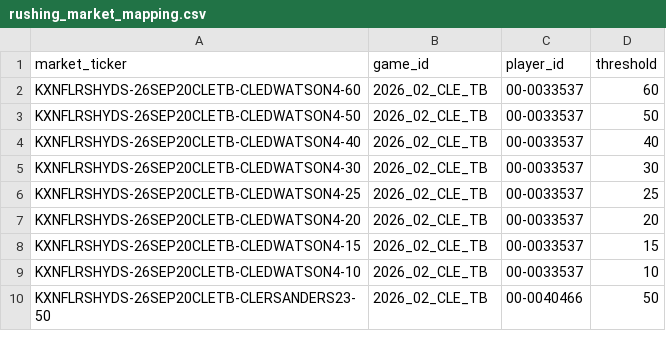
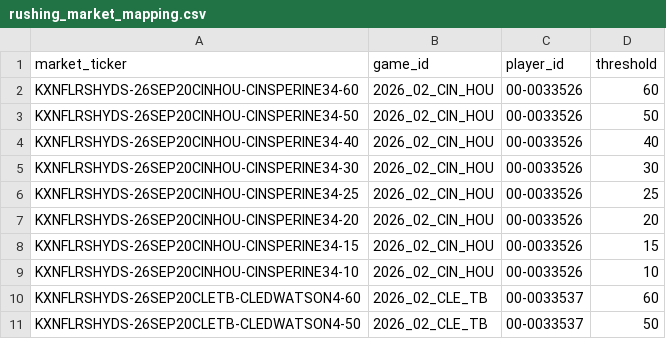
Before and after one commit to SaintSteven/Kalshi-trading-backend, a CSV file: research/nfl_prospective_paper_v001/data/rushing_market_mapping.csv, drawn as a sheet; only a part is shown; the shorter side is filled out with more unchanged rows.

```diff
--- a/research/nfl_prospective_paper_v001/data/rushing_market_mapping.csv
+++ b/research/nfl_prospective_paper_v001/data/rushing_market_mapping.csv
@@ -1,2 +1,10 @@
 market_ticker,game_id,player_id,threshold
+KXNFLRSHYDS-26SEP20CINHOU-CINSPERINE34-60,2026_02_CIN_HOU,00-0033526,60
+KXNFLRSHYDS-26SEP20CINHOU-CINSPERINE34-50,2026_02_CIN_HOU,00-0033526,50
+KXNFLRSHYDS-26SEP20CINHOU-CINSPERINE34-40,2026_02_CIN_HOU,00-0033526,40
+KXNFLRSHYDS-26SEP20CINHOU-CINSPERINE34-30,2026_02_CIN_HOU,00-0033526,30
+KXNFLRSHYDS-26SEP20CINHOU-CINSPERINE34-25,2026_02_CIN_HOU,00-0033526,25
+KXNFLRSHYDS-26SEP20CINHOU-CINSPERINE34-20,2026_02_CIN_HOU,00-0033526,20
+KXNFLRSHYDS-26SEP20CINHOU-CINSPERINE34-15,2026_02_CIN_HOU,00-0033526,15
+KXNFLRSHYDS-26SEP20CINHOU-CINSPERINE34-10,2026_02_CIN_HOU,00-0033526,10
 KXNFLRSHYDS-26SEP20CLETB-CLEDWATSON4-60,2026_02_CLE_TB,00-0033537,60
```
Also changed, not shown: research/nfl_prospective_paper_v001/data/collector_health.csv, research/nfl_prospective_paper_v001/data/independent_rushing_projections.csv, 8 other files.
